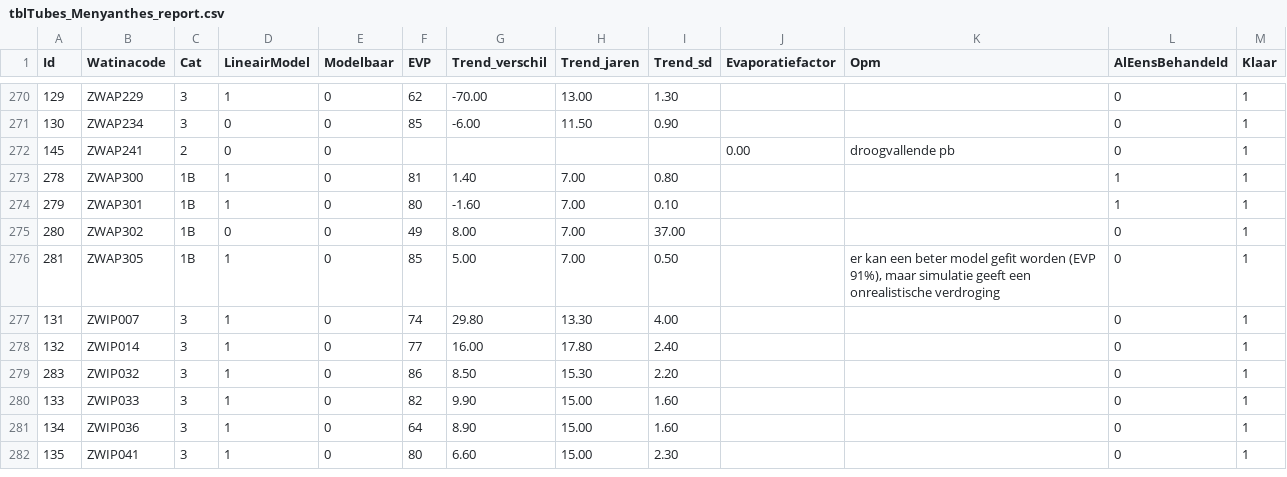
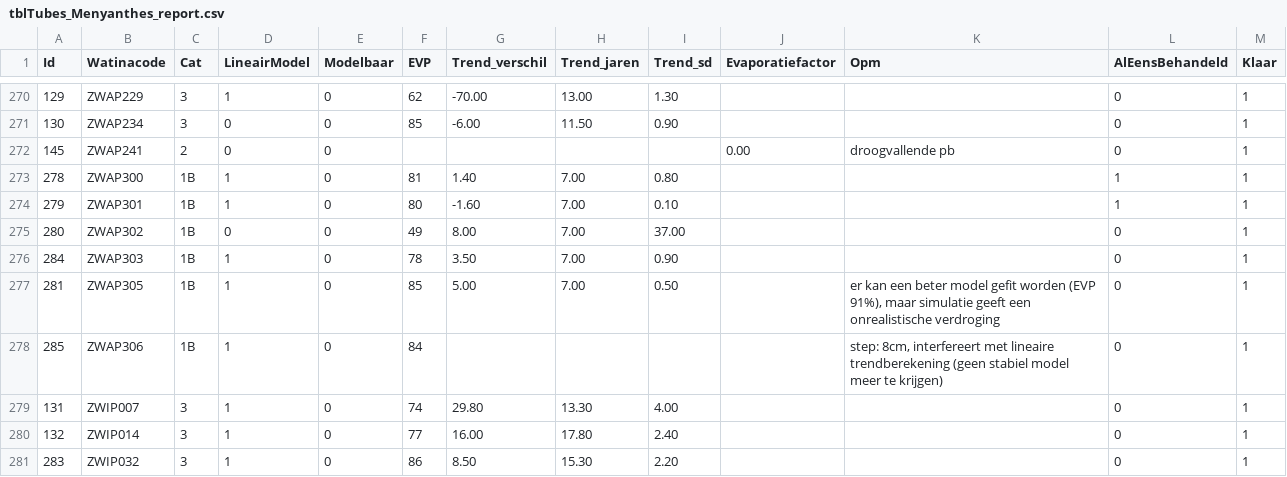
Before and after one commit to w-jan/Droogtemeetnet, a CSV file: data/tblTubes_Menyanthes_report.csv, drawn as a sheet; only a part is shown, gaps mark what is left out; the shorter side is filled out with more unchanged rows; the diff names each change by its address in the sheet, - before the commit and + after, or states it on an @@ line.

Commit message:
update Menyanthes report

```diff
--- a/data/tblTubes_Menyanthes_report.csv
+++ b/data/tblTubes_Menyanthes_report.csv
+row 276: 284 | ZWAP303 | 1B | 1 | 0 | 78 | 3.50 | 7.00 | 0.90 |  |  | 0 | 1
+row 278: 285 | ZWAP306 | 1B | 1 | 0 | 84 |  |  |  |  | step: 8cm, interfereert met lineaire trendberekening (geen stabiel model meer te krijgen) | 0 | 1
```
